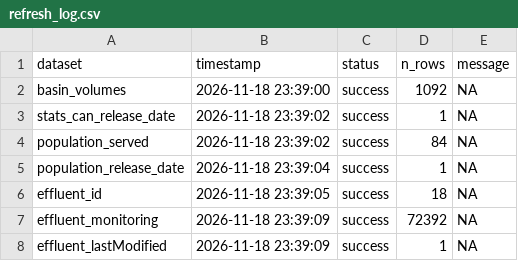
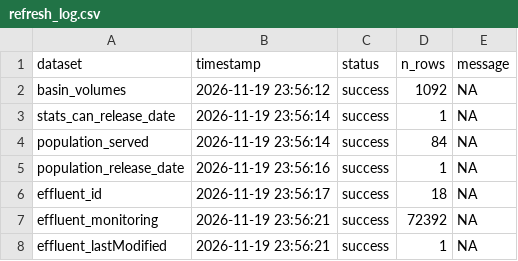
Before and after one commit to TOTA-git/TOTA-Waste-Water-Dashboard, a CSV file: data/cache/refresh_log.csv, drawn as a sheet.

```diff
--- a/data/cache/refresh_log.csv
+++ b/data/cache/refresh_log.csv
@@ -1,8 +1,8 @@
 dataset,timestamp,status,n_rows,message
-basin_volumes,2026-11-18 23:39:00,success,1092,NA
-stats_can_release_date,2026-11-18 23:39:02,success,1,NA
-population_served,2026-11-18 23:39:02,success,84,NA
-population_release_date,2026-11-18 23:39:04,success,1,NA
-effluent_id,2026-11-18 23:39:05,success,18,NA
-effluent_monitoring,2026-11-18 23:39:09,success,72392,NA
-effluent_lastModified,2026-11-18 23:39:09,success,1,NA
+basin_volumes,2026-11-19 23:56:12,success,1092,NA
+stats_can_release_date,2026-11-19 23:56:14,success,1,NA
+population_served,2026-11-19 23:56:14,success,84,NA
+population_release_date,2026-11-19 23:56:16,success,1,NA
+effluent_id,2026-11-19 23:56:17,success,18,NA
+effluent_monitoring,2026-11-19 23:56:21,success,72392,NA
+effluent_lastModified,2026-11-19 23:56:21,success,1,NA
```
